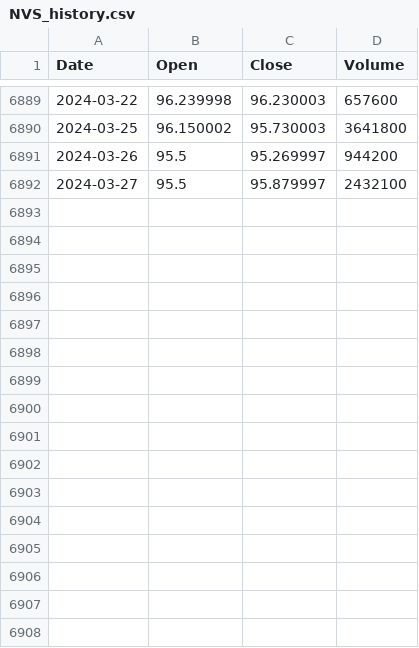
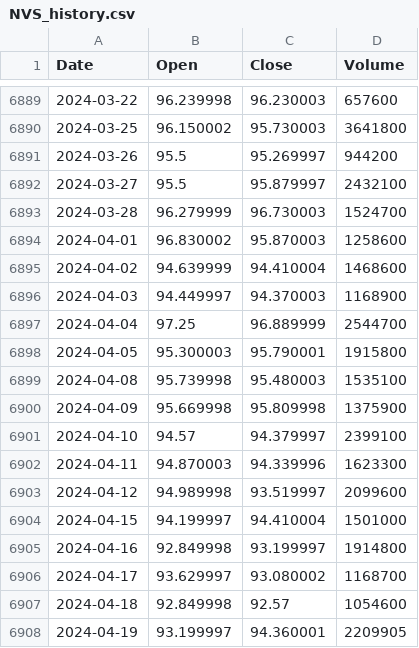
Before and after one commit to fisand08/stock_price_retrieval, a CSV file: stock_data/NVS_history.csv, drawn as a sheet; only a part is shown, gaps mark what is left out; the diff names each change by its address in the sheet, - before the commit and + after, or states it on an @@ line.

Commit message:
improved current data function

```diff
--- a/stock_data/NVS_history.csv
+++ b/stock_data/NVS_history.csv
+row 6893: 2024-03-28 | 96.279999 | 96.730003 | 1524700
+row 6894: 2024-04-01 | 96.830002 | 95.870003 | 1258600
+row 6895: 2024-04-02 | 94.639999 | 94.410004 | 1468600
+row 6896: 2024-04-03 | 94.449997 | 94.370003 | 1168900
+row 6897: 2024-04-04 | 97.25 | 96.889999 | 2544700
+row 6898: 2024-04-05 | 95.300003 | 95.790001 | 1915800
+row 6899: 2024-04-08 | 95.739998 | 95.480003 | 1535100
+row 6900: 2024-04-09 | 95.669998 | 95.809998 | 1375900
+row 6901: 2024-04-10 | 94.57 | 94.379997 | 2399100
+row 6902: 2024-04-11 | 94.870003 | 94.339996 | 1623300
+row 6903: 2024-04-12 | 94.989998 | 93.519997 | 2099600
+row 6904: 2024-04-15 | 94.199997 | 94.410004 | 1501000
+row 6905: 2024-04-16 | 92.849998 | 93.199997 | 1914800
+row 6906: 2024-04-17 | 93.629997 | 93.080002 | 1168700
+row 6907: 2024-04-18 | 92.849998 | 92.57 | 1054600
+row 6908: 2024-04-19 | 93.199997 | 94.360001 | 2209905
```
Also changed, not shown: 10 other files.
